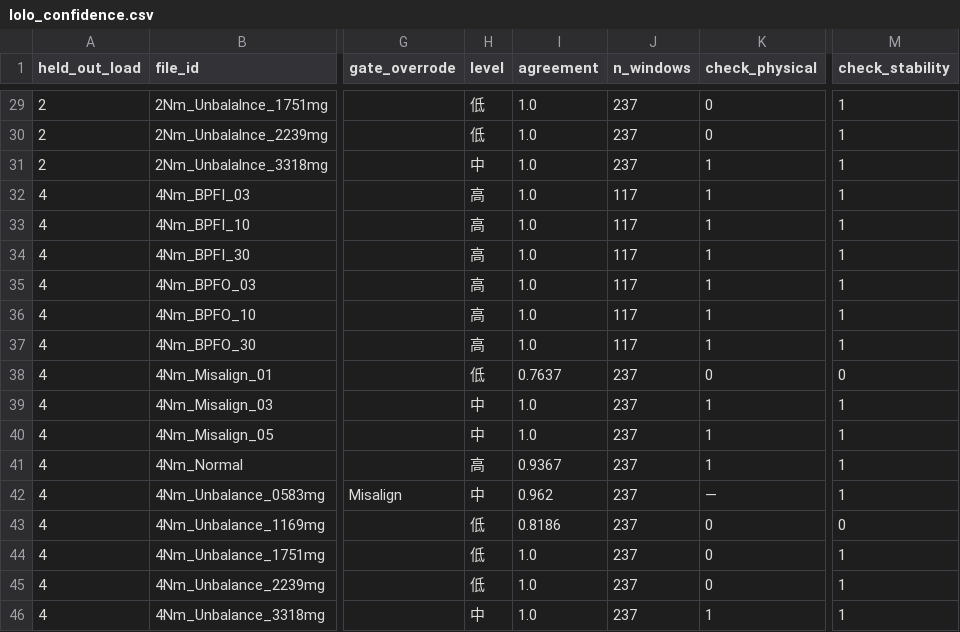
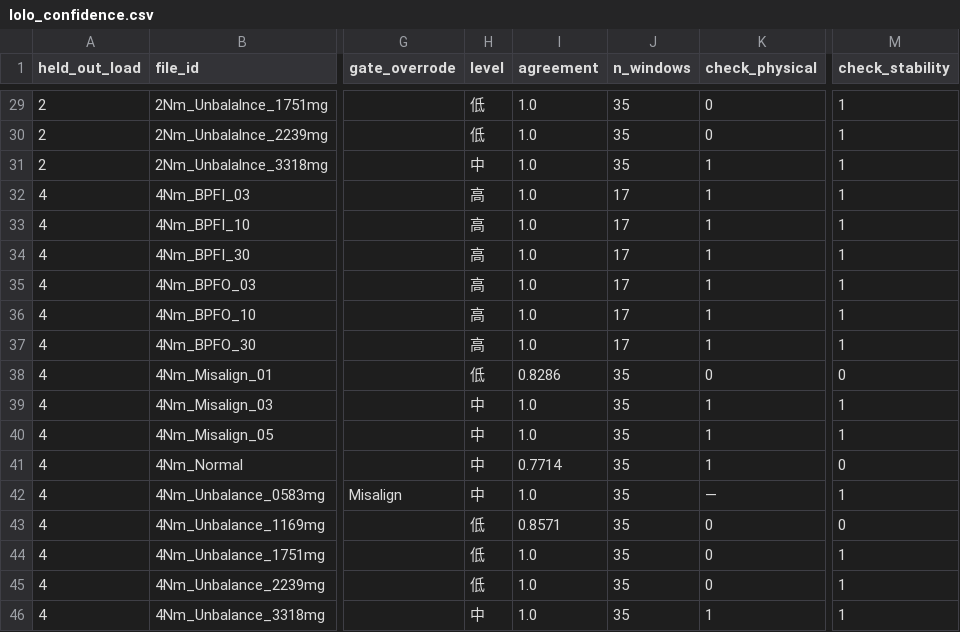
Before and after one commit to Han-1209/Hackathon_2026_Factorypulse, a CSV file: factorypulse_preprocessing/results/lolo_confidence.csv, drawn as a sheet; only a part is shown, gaps mark what is left out; the diff covers the shown part only; the diff names each change by its address in the sheet, - before the commit and + after, or states it on an @@ line.

```diff
--- a/factorypulse_preprocessing/results/lolo_confidence.csv
+++ b/factorypulse_preprocessing/results/lolo_confidence.csv
-J29:J31 (n_windows): 237
+J29:J31 (n_windows): 35
-J32:J37 (n_windows): 117
+J32:J37 (n_windows): 17
-I38 (agreement): 0.7637
+I38 (agreement): 0.8286
-J38:J46 (n_windows): 237
+J38:J46 (n_windows): 35
-H41 (level): 高
+H41 (level): 中
-I41 (agreement): 0.9367
+I41 (agreement): 0.7714
-M41 (check_stability): 1
+M41 (check_stability): 0
-I42 (agreement): 0.962
+I42 (agreement): 1.0
-I43 (agreement): 0.8186
+I43 (agreement): 0.8571
```
Also changed, not shown: 33 edited cells elsewhere in this file, 32 other files.
